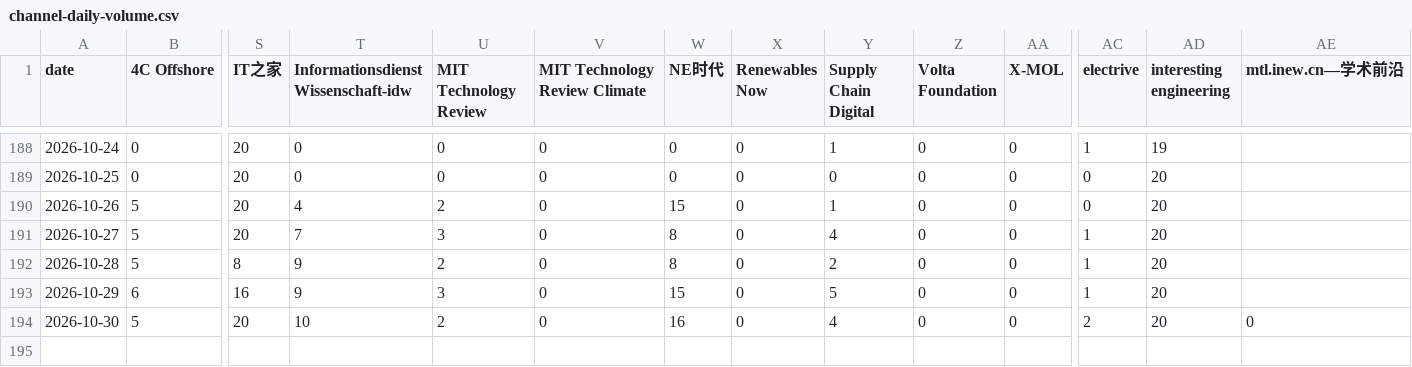
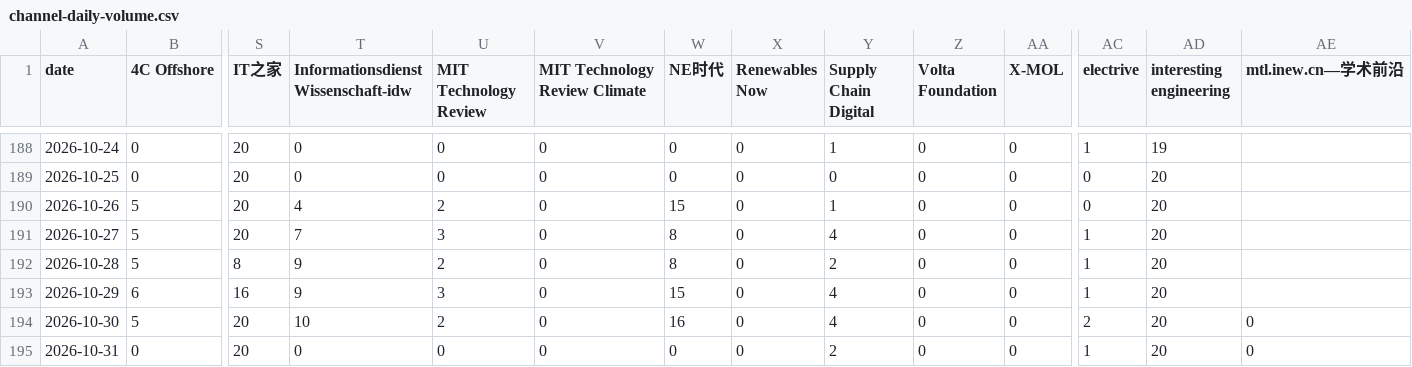
Before and after one commit to wodewoping-png/news-spider, a CSV file: logs/channel-daily-volume.csv, drawn as a sheet; only a part is shown, gaps mark what is left out; rows hold the shown columns only; the diff names each change by its address in the sheet, - before the commit and + after, or states it on an @@ line.

```diff
--- a/logs/channel-daily-volume.csv
+++ b/logs/channel-daily-volume.csv
-Y193 (Supply Chain Digital): 5
+Y193 (Supply Chain Digital): 4
+row 195: 2026-10-31 | 0 | 20 | 0 | 0 | 0 | 0 | 0 | 2 | 0 | 0 | 1 | 20 | 0
```
Also changed, not shown: logs/channel-operations.csv, logs/daily-collection-summary.csv, 12 other files.
